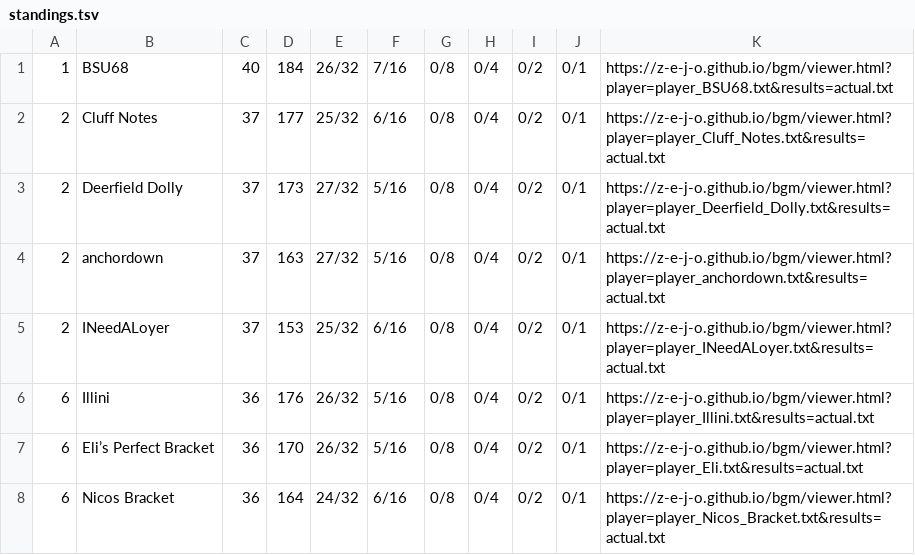
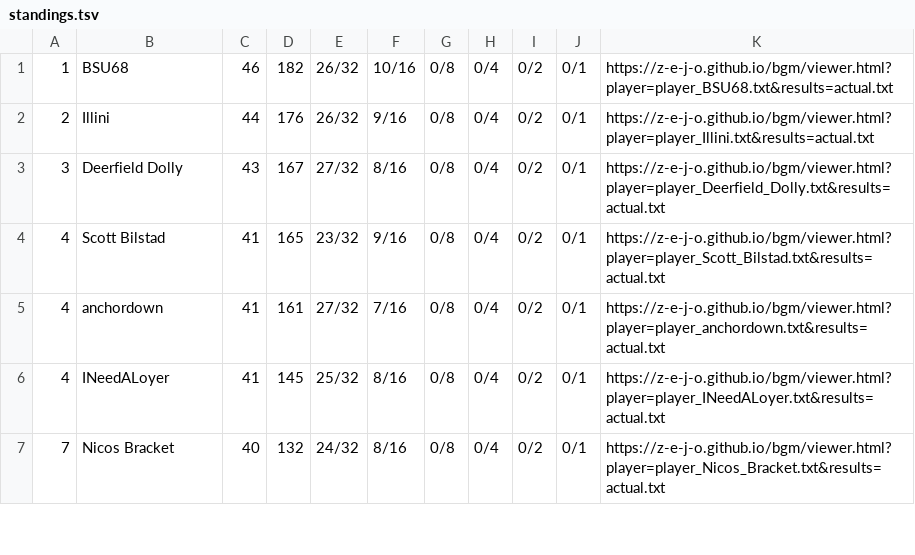
Before and after one commit to z-e-j-o/z-e-j-o.github.io, a TSV file: bgm/standings.tsv, drawn as a sheet; only a part is shown; the diff covers the shown part only.

Commit message:
bgm: results after 44 games

```diff
--- a/bgm/standings.tsv
+++ b/bgm/standings.tsv
@@ -1,8 +1,7 @@
-1	BSU68	40	184	26/32	7/16	0/8	0/4	0/2	0/1	https://z-e-j-o.github.io/bgm/viewer.html?player=player_BSU68.txt&results=actual.txt
-2	Cluff Notes	37	177	25/32	6/16	0/8	0/4	0/2	0/1	https://z-e-j-o.github.io/bgm/viewer.html?player=player_Cluff_Notes.txt&results=actual.txt
-2	Deerfield Dolly	37	173	27/32	5/16	0/8	0/4	0/2	0/1	https://z-e-j-o.github.io/bgm/viewer.html?player=player_Deerfield_Dolly.txt&results=actual.txt
-2	anchordown	37	163	27/32	5/16	0/8	0/4	0/2	0/1	https://z-e-j-o.github.io/bgm/viewer.html?player=player_anchordown.txt&results=actual.txt
-2	INeedALoyer	37	153	25/32	6/16	0/8	0/4	0/2	0/1	https://z-e-j-o.github.io/bgm/viewer.html?player=player_INeedALoyer.txt&results=actual.txt
-6	Illini	36	176	26/32	5/16	0/8	0/4	0/2	0/1	https://z-e-j-o.github.io/bgm/viewer.html?player=player_Illini.txt&results=actual.txt
-6	Eli’s Perfect Bracket	36	170	26/32	5/16	0/8	0/4	0/2	0/1	https://z-e-j-o.github.io/bgm/viewer.html?player=player_Eli.txt&results=actual.txt
-6	Nicos Bracket	36	164	24/32	6/16	0/8	0/4	0/2	0/1	https://z-e-j-o.github.io/bgm/viewer.html?player=player_Nicos_Bracket.txt&results=actual.txt
+1	BSU68	46	182	26/32	10/16	0/8	0/4	0/2	0/1	https://z-e-j-o.github.io/bgm/viewer.html?player=player_BSU68.txt&results=actual.txt
+2	Illini	44	176	26/32	9/16	0/8	0/4	0/2	0/1	https://z-e-j-o.github.io/bgm/viewer.html?player=player_Illini.txt&results=actual.txt
+3	Deerfield Dolly	43	167	27/32	8/16	0/8	0/4	0/2	0/1	https://z-e-j-o.github.io/bgm/viewer.html?player=player_Deerfield_Dolly.txt&results=actual.txt
+4	Scott Bilstad	41	165	23/32	9/16	0/8	0/4	0/2	0/1	https://z-e-j-o.github.io/bgm/viewer.html?player=player_Scott_Bilstad.txt&results=actual.txt
+4	anchordown	41	161	27/32	7/16	0/8	0/4	0/2	0/1	https://z-e-j-o.github.io/bgm/viewer.html?player=player_anchordown.txt&results=actual.txt
+4	INeedALoyer	41	145	25/32	8/16	0/8	0/4	0/2	0/1	https://z-e-j-o.github.io/bgm/viewer.html?player=player_INeedALoyer.txt&results=actual.txt
+7	Nicos Bracket	40	132	24/32	8/16	0/8	0/4	0/2	0/1	https://z-e-j-o.github.io/bgm/viewer.html?player=player_Nicos_Bracket.txt&results=actual.txt
```
Also changed, not shown: 3 added rows, 2 removed rows and 27 edited cells elsewhere in this file, 2 other files.
